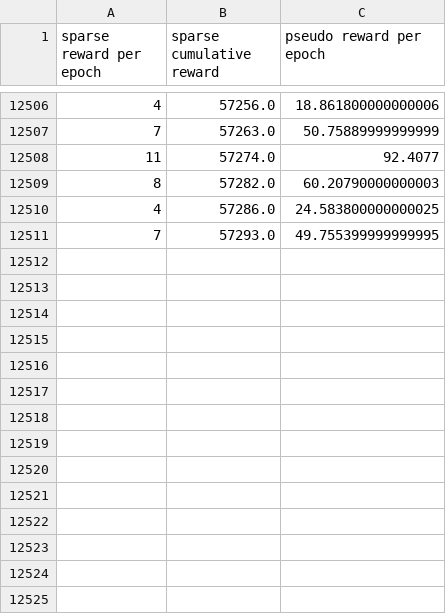
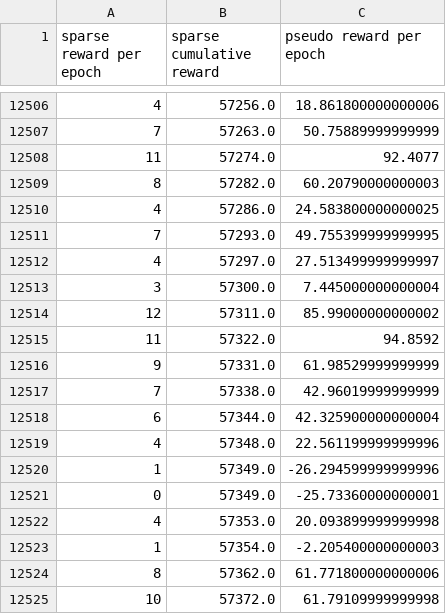
Before and after one commit to Teslatic/SC2-Freiburg, a CSV file: hendrik/Ghost/experiment/oct_26_7/csv/reward_per_epoch.csv, drawn as a sheet; only a part is shown, gaps mark what is left out.

Commit message:
more experiments

```diff
--- a/hendrik/Ghost/experiment/oct_26_7/csv/reward_per_epoch.csv
+++ b/hendrik/Ghost/experiment/oct_26_7/csv/reward_per_epoch.csv
@@ -12511 +12511,15 @@ sparse reward per epoch,sparse cumulative reward,pseudo reward per epoch
 7,57293.0,49.755399999999995
+4,57297.0,27.513499999999997
+3,57300.0,7.445000000000004
+12,57311.0,85.99000000000002
+11,57322.0,94.8592
+9,57331.0,61.98529999999999
+7,57338.0,42.96019999999999
+6,57344.0,42.325900000000004
+4,57348.0,22.561199999999996
+1,57349.0,-26.294599999999996
+0,57349.0,-25.73360000000001
+4,57353.0,20.093899999999998
+1,57354.0,-2.205400000000003
+8,57362.0,61.771800000000006
+10,57372.0,61.79109999999998
```
Also changed, not shown: 12 other files.
